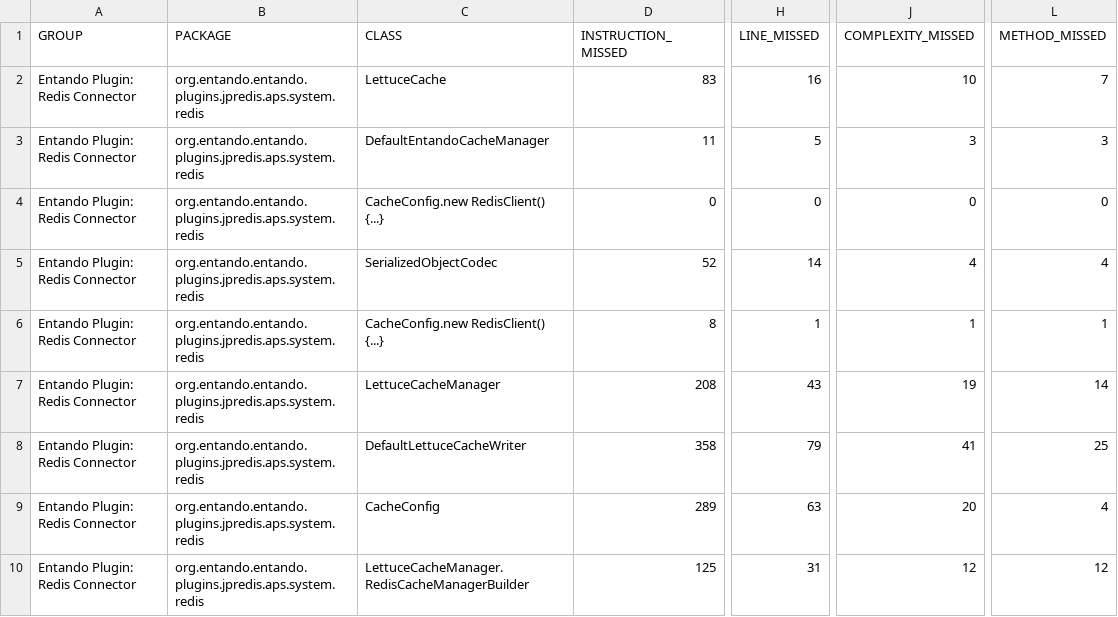
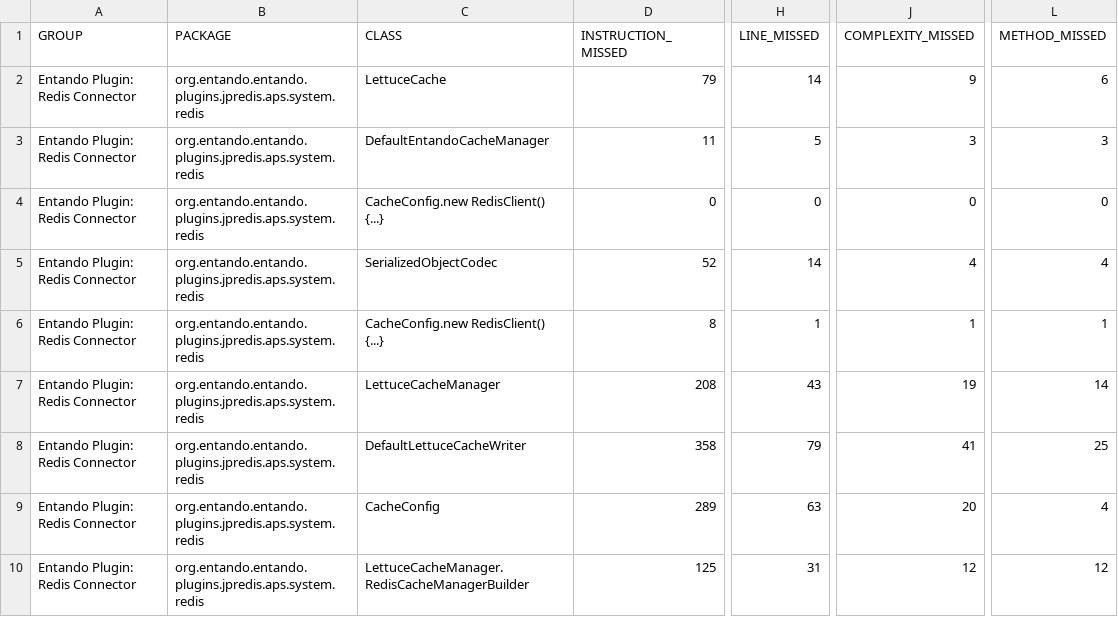
Before and after one commit to entando-k8s/devops-results-06-07-2021, a CSV file: entando-plugin-jpredis/PR-2/jacoco/jacoco.csv, drawn as a sheet; only a part is shown, gaps mark what is left out; the diff names each change by its address in the sheet, - before the commit and + after, or states it on an @@ line.

Commit message:
Publishing files for path entando-plugin-jpredis/PR-2

```diff
--- a/entando-plugin-jpredis/PR-2/jacoco/jacoco.csv
+++ b/entando-plugin-jpredis/PR-2/jacoco/jacoco.csv
-D2 (INSTRUCTION_MISSED): 83
+D2 (INSTRUCTION_MISSED): 79
-H2 (LINE_MISSED): 16
+H2 (LINE_MISSED): 14
-J2 (COMPLEXITY_MISSED): 10
+J2 (COMPLEXITY_MISSED): 9
-L2 (METHOD_MISSED): 7
+L2 (METHOD_MISSED): 6
```
Also changed, not shown: 16 other files.
